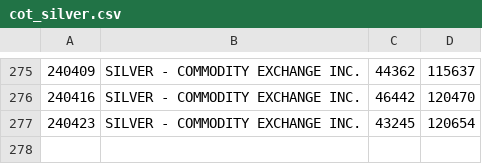
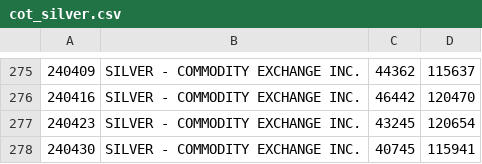
Before and after one commit to bardurt/cftccot, a CSV file: data/cot_silver.csv, drawn as a sheet; only a part is shown, gaps mark what is left out.

Commit message:
Update cot_silver.csv

```diff
--- a/data/cot_silver.csv
+++ b/data/cot_silver.csv
@@ -277 +277,2 @@
 240423|SILVER - COMMODITY EXCHANGE INC.|43245|120654
+240430|SILVER - COMMODITY EXCHANGE INC.|40745|115941
```
